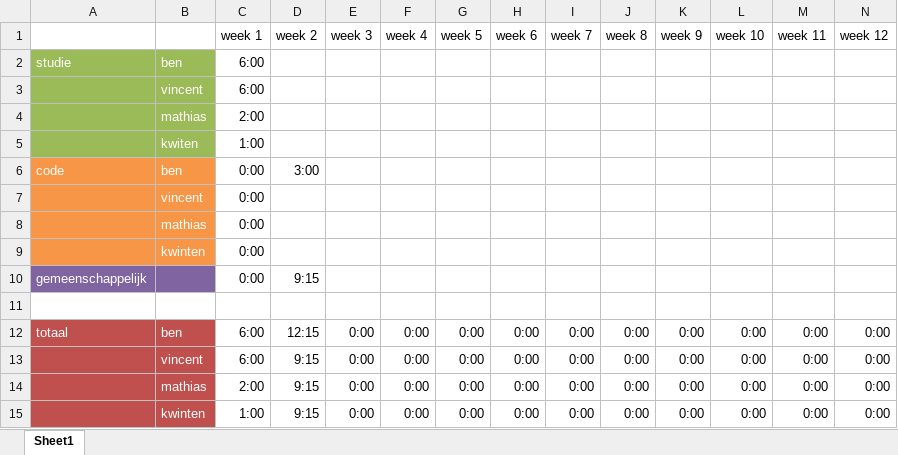
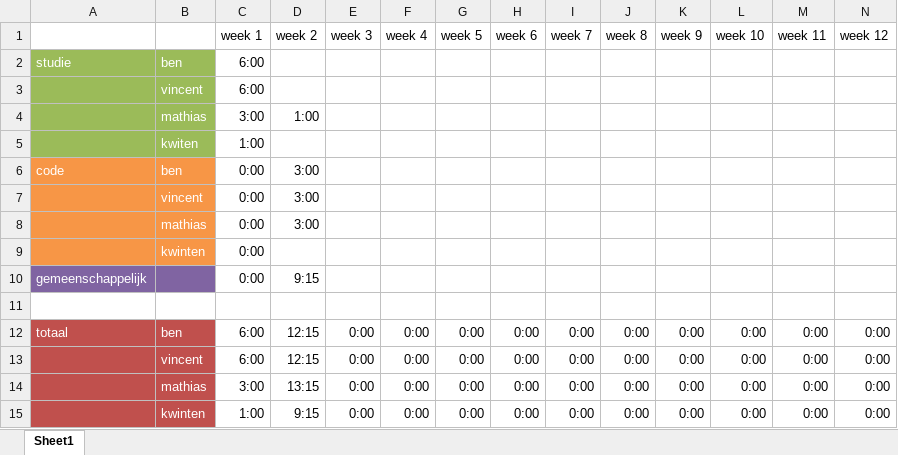
Before and after one commit to BenGoethuys/SwOp-Group03, an Excel workbook: Uurbesteding.xlsx, sheet Sheet1, drawn as a sheet; only a part is shown; values as stored, in another font and other column widths than the file's, no borders; removed rows and columns are numbered as before the commit, all else as after; rows hold the shown columns only; the diff names each change by its address in the sheet, - before the commit and + after, or states it on an @@ line.

Commit message:
Update tijdsbesteding

```diff
--- a/Uurbesteding.xlsx (sheet Sheet1)
+++ b/Uurbesteding.xlsx (sheet Sheet1)
-row 4:  | mathias | 2:00
+row 4:  | mathias | 3:00 | 1:00
-D7:D8 (week 2): (empty)
+D7:D8 (week 2): 3:00
-D13 (week 2): 9:15
+D13 (week 2): 12:15
-C14 (week 1): 2:00
+C14 (week 1): 3:00
-D14 (week 2): 9:15
+D14 (week 2): 13:15
```
